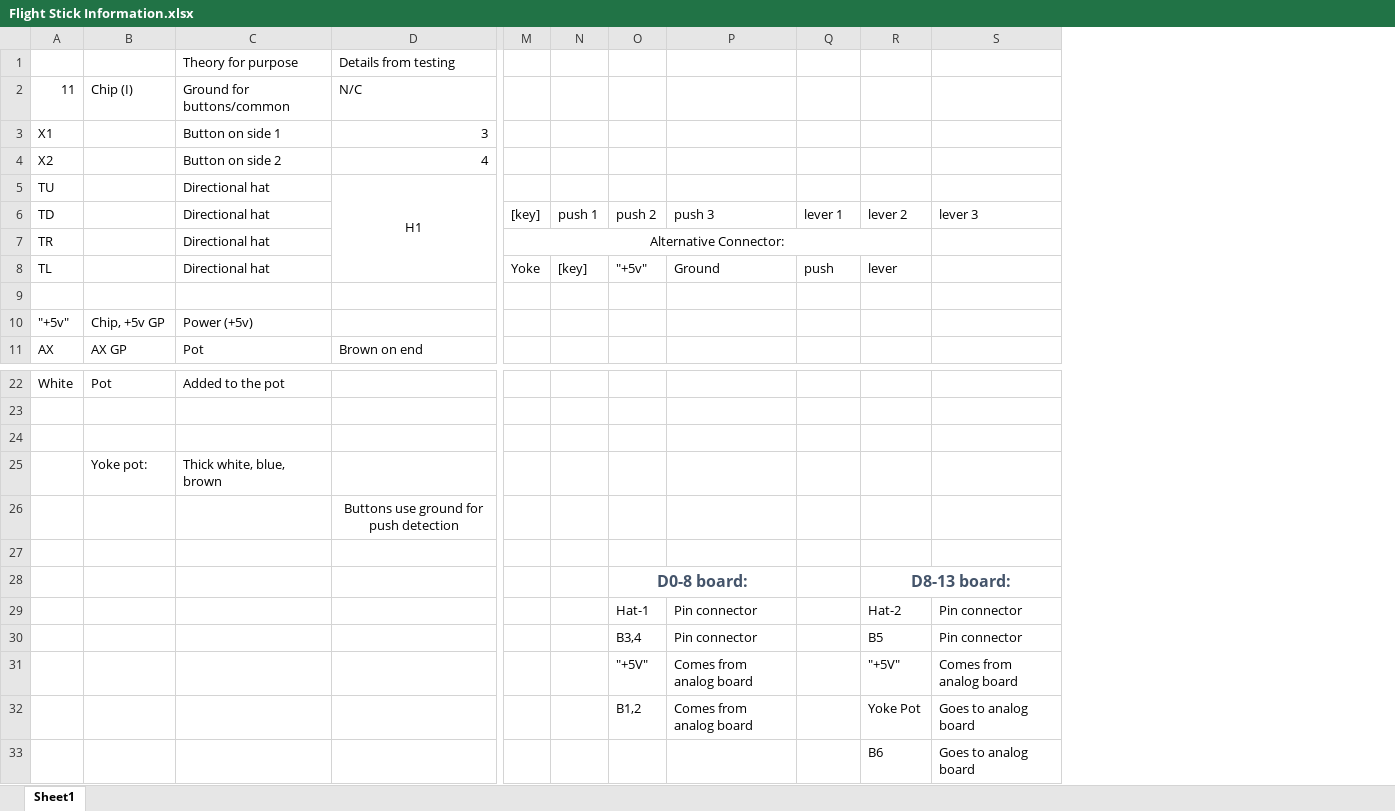
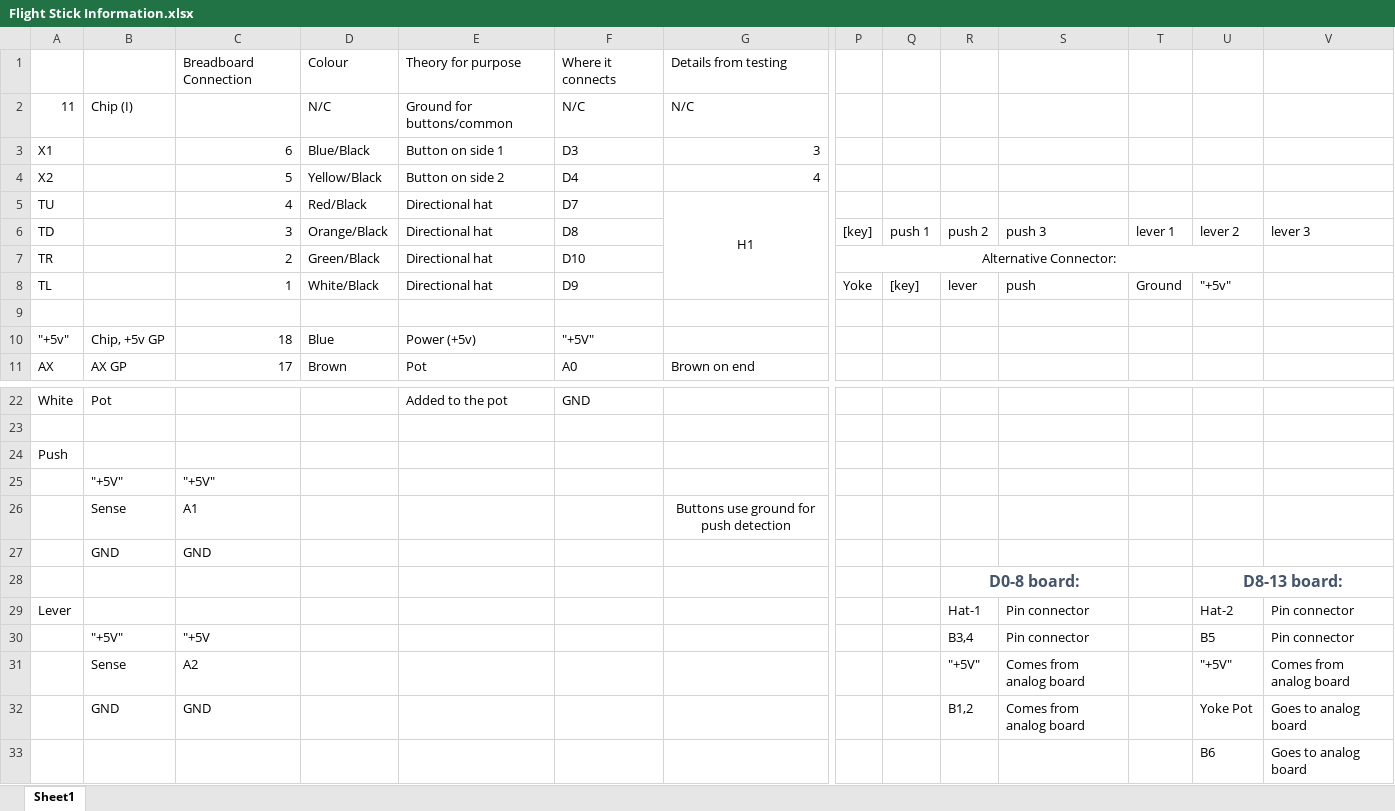
Before and after one commit to thetechconspiracy/Virtual-Pilot-XInput, an Excel workbook: Flight Stick Information.xlsx, sheet Sheet1, drawn as a sheet; only a part is shown, gaps mark what is left out; values as stored, in another font and other column widths than the file's, no borders; charts and pictures not drawn; removed rows and columns are numbered as before the commit, all else as after; rows hold the shown columns only; the diff covers the shown part only; the diff names each change by its address in the sheet, - before the commit and + after, or states it on an @@ line.

```diff
--- a/Flight Stick Information.xlsx (sheet Sheet1)
+++ b/Flight Stick Information.xlsx (sheet Sheet1)
+column C, rows 1-11: Breadboard Connection |  | 6 | 5 | 4 | 3 | 2 | 1 |  | 18 | 17; row 25: "+5V"; rows 30-32: "+5V | A2 | GND
+column D, rows 1-11: Colour | N/C | Blue/Black | Yellow/Black | Red/Black | Orange/Black | Green/Black | White/Black |  | Blue | Brown
+column F, rows 1-11: Where it connects | N/C | D3 | D4 | D7 | D8 | D10 | D9 |  | "+5V" | A0; row 22: GND
-R8: "+5v"
+R8: lever
-S8: Ground
+S8: push
-T8: push
+T8: Ground
-U8: lever
+U8: "+5v"
-A24: (empty)
+A24: Push
-row 25:  | Yoke pot: | Thick white, blue, brown
-row 26:  |  |  | Buttons use ground for push detection
-row 25: (empty)
+row 25:  | "+5V" | "+5V"
+row 26:  | Sense | A1 |  |  |  | Buttons use ground for push detection
+row 27:  | GND | GND
-A29: (empty)
+A29: Lever
-B30: (empty)
+B30: "+5V"
-B31: (empty)
+B31: Sense
-B32: (empty)
+B32: GND
```
Also changed, not shown: merged cells elsewhere in this sheet, charts or pictures, 1 other file.
